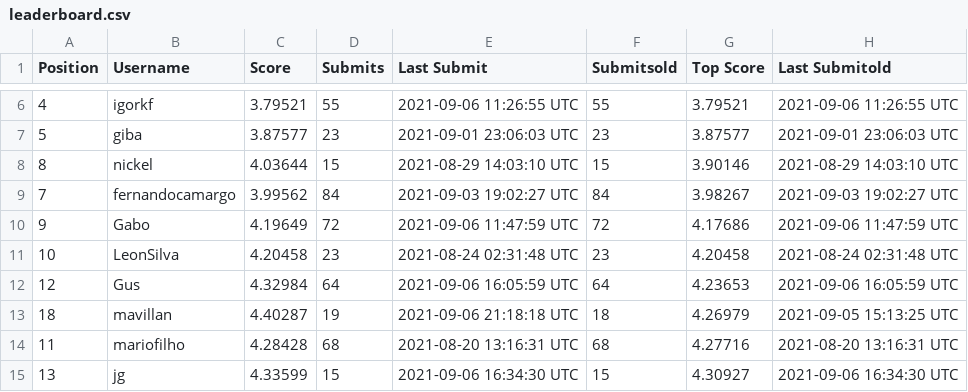
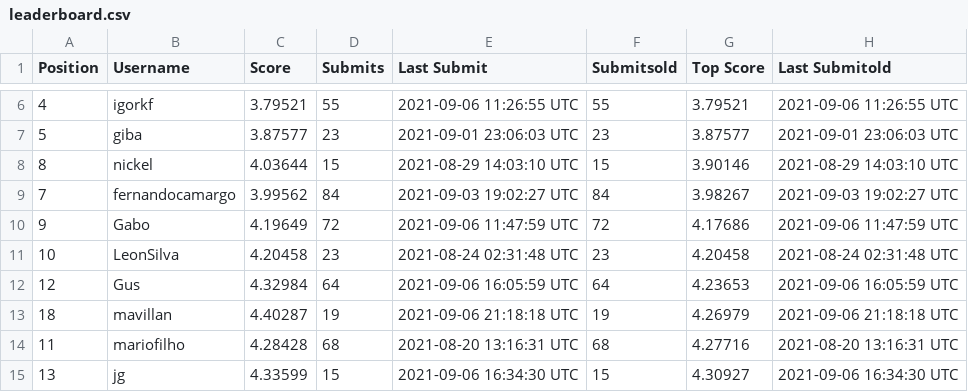
Before and after one commit to WittmannF/meli-challenge-leaderboard, a CSV file: leaderboard/leaderboard.csv, drawn as a sheet; only a part is shown, gaps mark what is left out.

```diff
--- a/leaderboard/leaderboard.csv
+++ b/leaderboard/leaderboard.csv
@@ -12,3 +12,3 @@ Position,Username,Score,Submits,Last Submit,Submitsold,Top Score,Last Submitold
 12,Gus,4.32984,64,2021-09-06 16:05:59 UTC,64,4.23653,2021-09-06 16:05:59 UTC
-18,mavillan,4.40287,19,2021-09-06 21:18:18 UTC,18,4.26979,2021-09-05 15:13:25 UTC
+18,mavillan,4.40287,19,2021-09-06 21:18:18 UTC,19,4.26979,2021-09-06 21:18:18 UTC
 11,mariofilho,4.28428,68,2021-08-20 13:16:31 UTC,68,4.27716,2021-08-20 13:16:31 UTC
```
